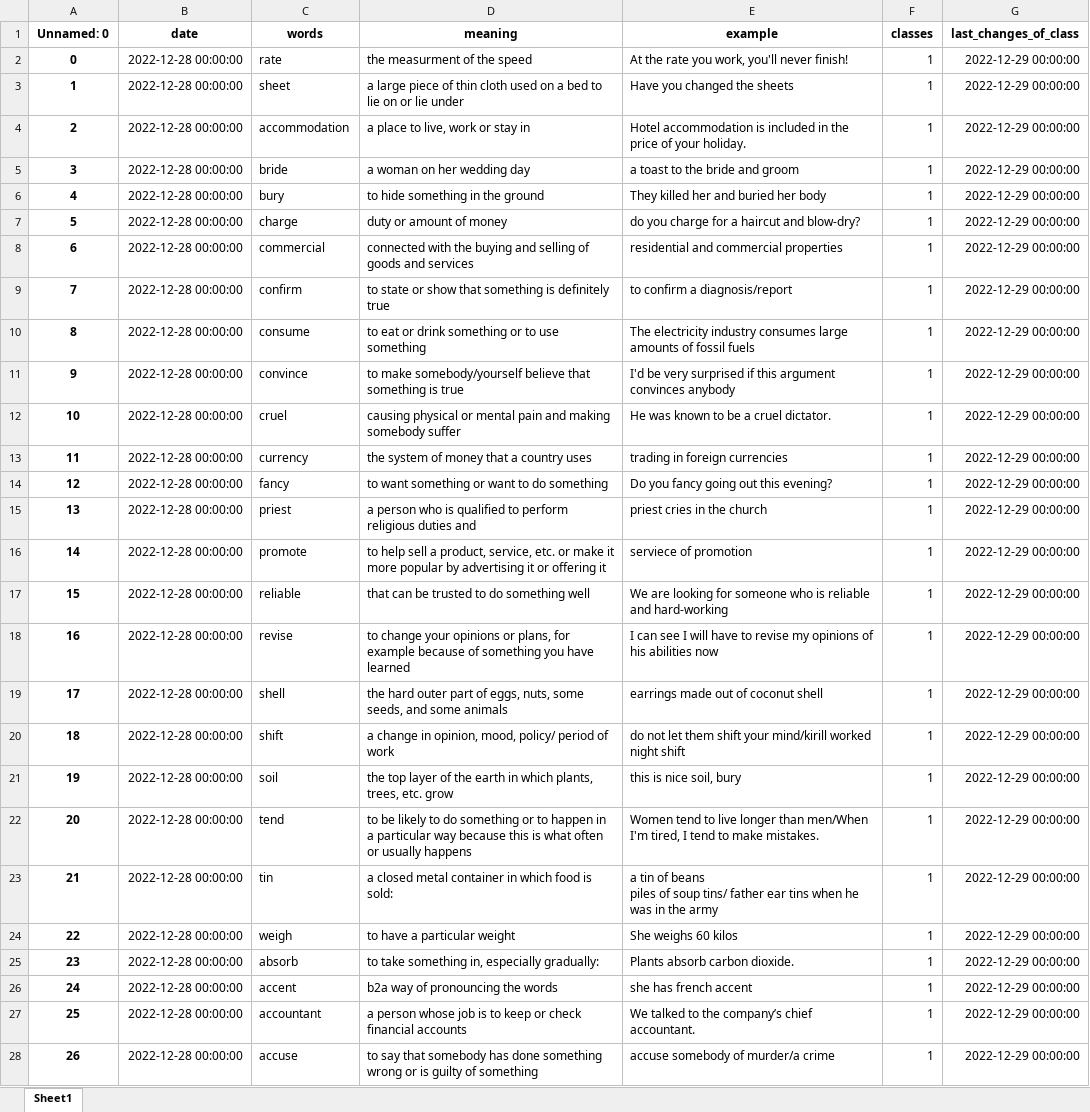
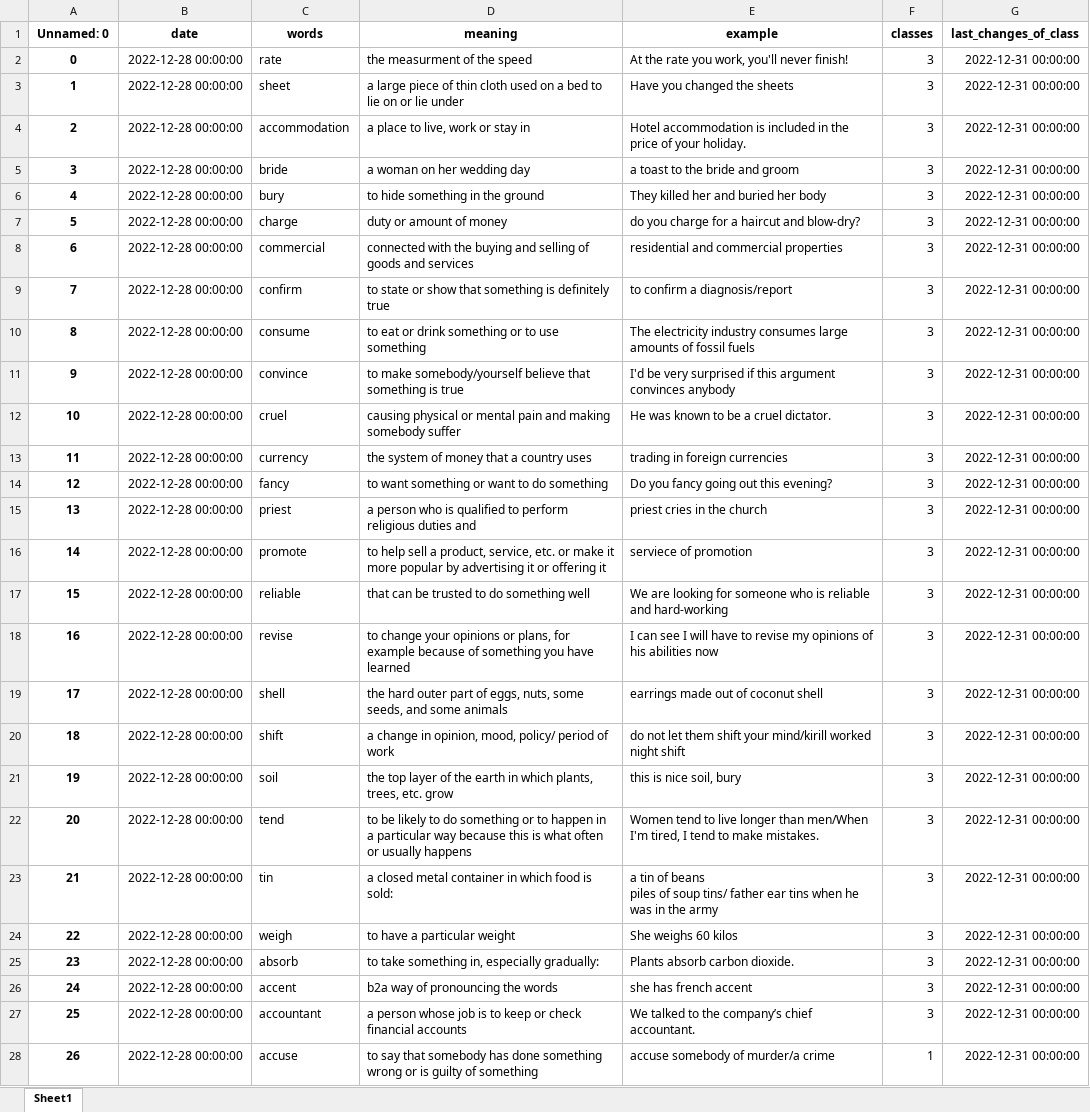
Before and after one commit to Andebugulin/ankara, an Excel workbook: capture.xlsx, sheet Sheet1, drawn as a sheet; only a part is shown; values as stored, in another font and other column widths than the file's, no borders; the diff covers the shown part only; the diff names each change by its address in the sheet, - before the commit and + after, or states it on an @@ line.

```diff
--- a/capture.xlsx (sheet Sheet1)
+++ b/capture.xlsx (sheet Sheet1)
-F2:F27 (classes): 1
+F2:F27 (classes): 3
-G2:G28 (last_changes_of_class): 2022-12-29 00:00:00
+G2:G28 (last_changes_of_class): 2022-12-31 00:00:00
```
Also changed, not shown: 10 added rows and 43 edited cells elsewhere in this sheet, 2 other files.
